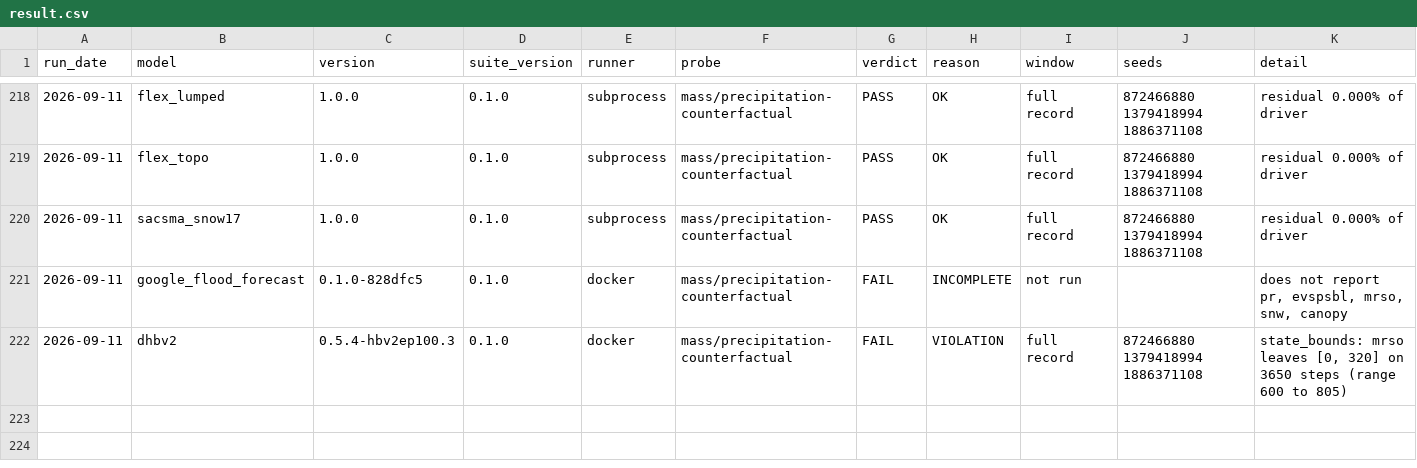
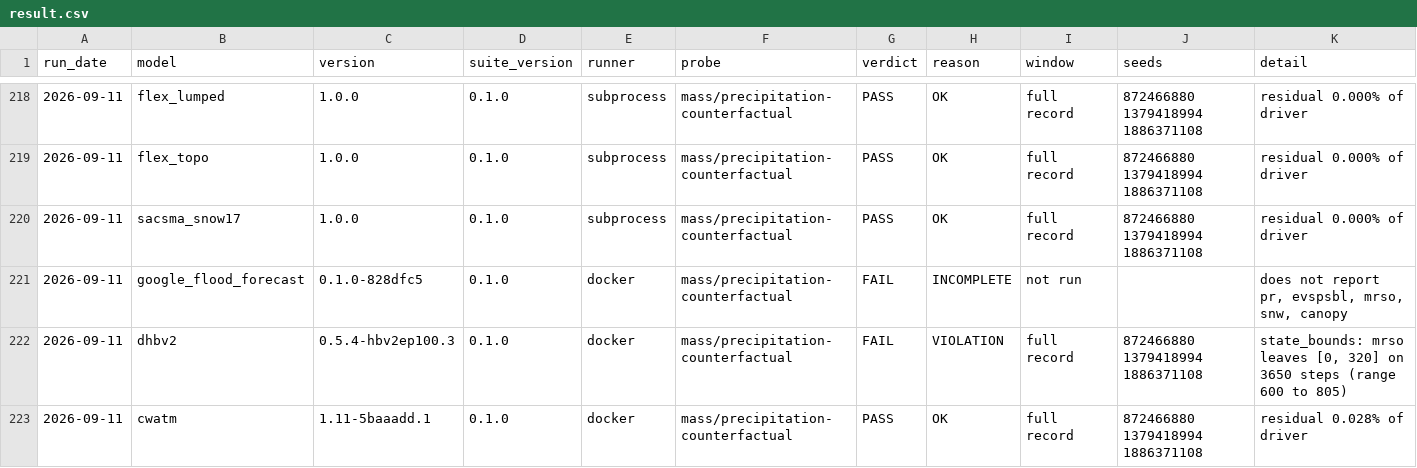
Before and after one commit to Flood-Lab/HydroTuring, a CSV file: models/result.csv, drawn as a sheet; only a part is shown, gaps mark what is left out.

```diff
--- a/models/result.csv
+++ b/models/result.csv
@@ -222 +222,2 @@ run_date,model,version,suite_version,runner,probe,verdict,reason,window,seeds,de
 2026-09-11,dhbv2,0.5.4-hbv2ep100.3,0.1.0,docker,mass/precipitation-counterfactual,FAIL,VIOLATION,full record,872466880 1379418994 1886371108,"state_bounds: mrso leaves [0, 320] on 3650 steps (range 600 to 805)"
+2026-09-11,cwatm,1.11-5baaadd.1,0.1.0,docker,mass/precipitation-counterfactual,PASS,OK,full record,872466880 1379418994 1886371108,residual 0.028% of driver
```
Also changed, not shown: 3 other files.
